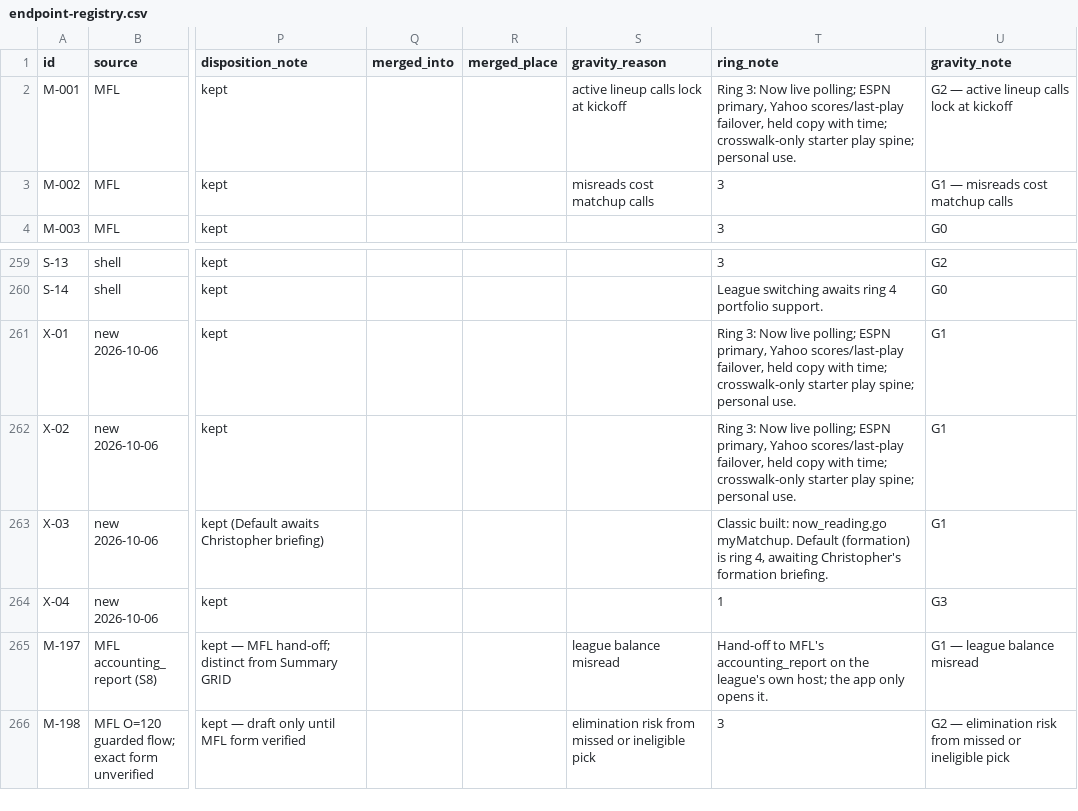
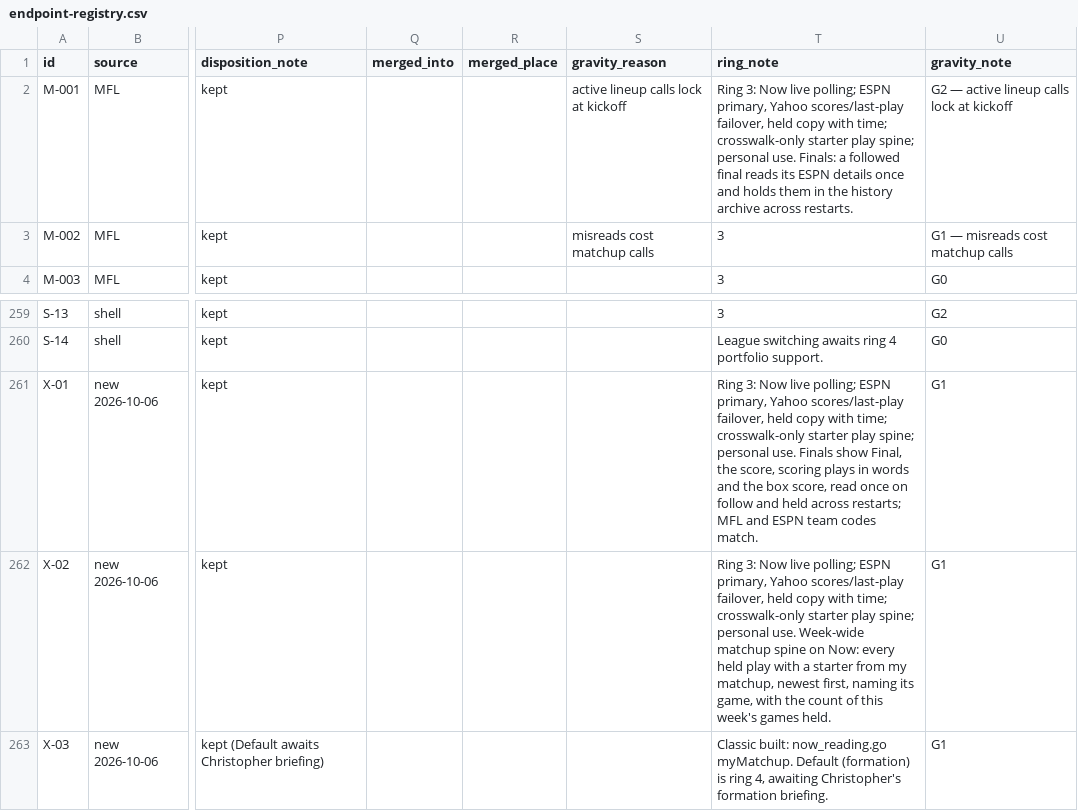
Before and after one commit to secureprospective/TheWarRoom, a CSV file: docs/ui/endpoint-registry.csv, drawn as a sheet; only a part is shown, gaps mark what is left out; the shorter side is filled out with more unchanged rows; the diff names each change by its address in the sheet, - before the commit and + after, or states it on an @@ line.

```diff
--- a/docs/ui/endpoint-registry.csv
+++ b/docs/ui/endpoint-registry.csv
-T2 (ring_note): …personal use.
+T2 (ring_note): …personal use. Finals: a followed final reads its ESPN details once and holds them in the history archive across restarts.
-T261 (ring_note): …personal use.
+T261 (ring_note): …personal use. Finals show Final, the score, scoring plays in words and the box score, read once on follow and held across restarts; MFL and ESPN team codes match.
-T262 (ring_note): …personal use.
+T262 (ring_note): …personal use. Week-wide matchup spine on Now: every held play with a starter from my matchup, newest first, naming its game, with the count of this week's games held.
```
Also changed, not shown: 14 other files.
